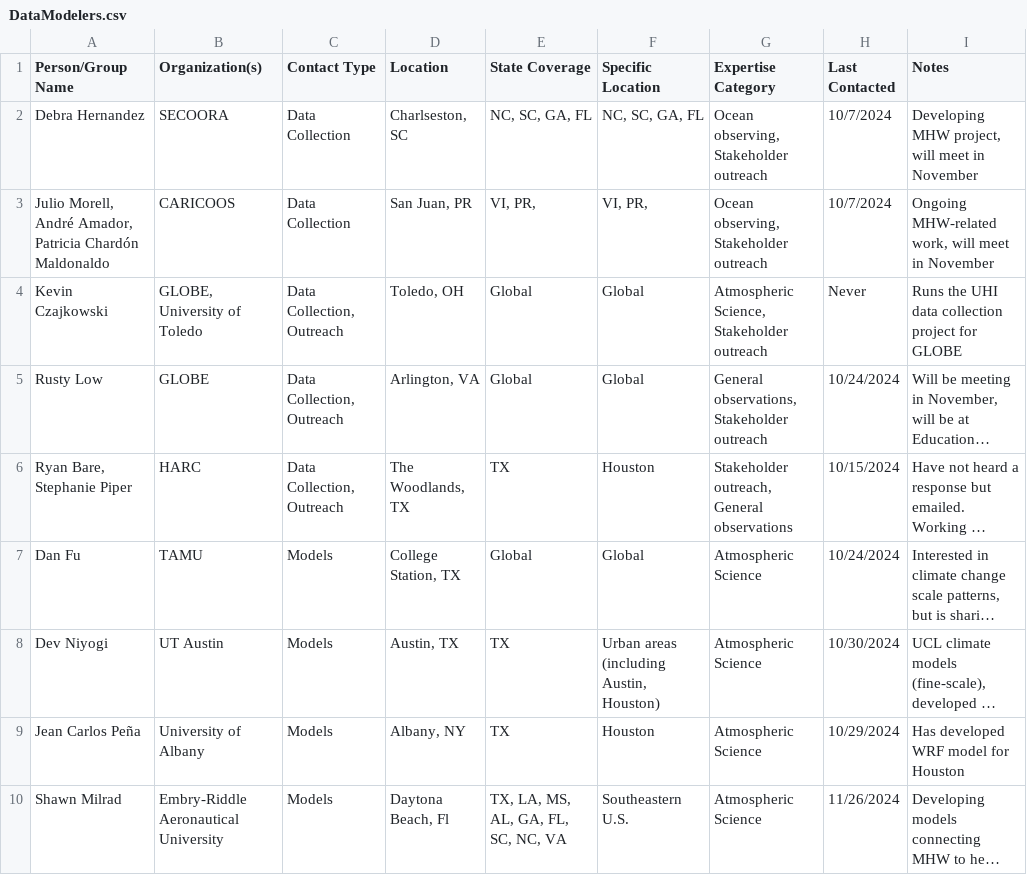
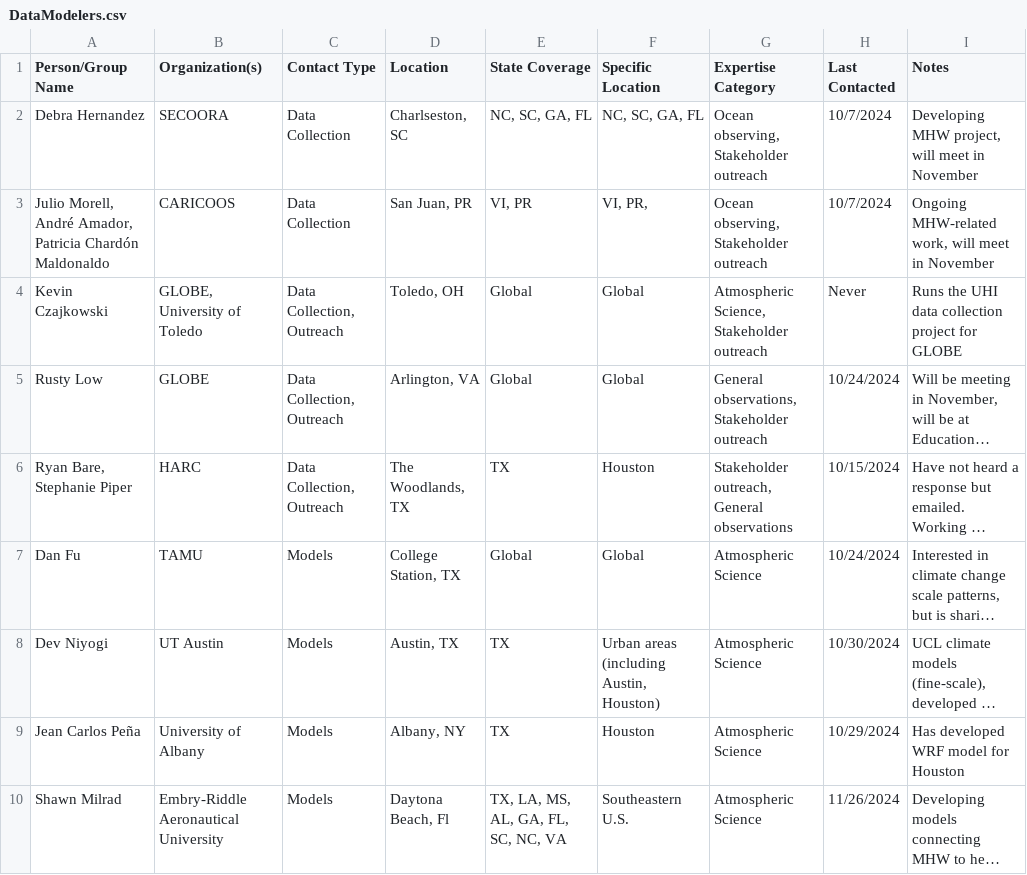
Before and after one commit to GCOOS/HoustonGalvestonHeat, a CSV file: ActorsMap/01Data/DataModelers.csv (was ActorsMap/DataModelers.csv), drawn as a sheet; only a part is shown; long unchanged cells end in ….

Commit message:
working on data cleaning

```diff
--- a/ActorsMap/DataModelers.csv
+++ b/ActorsMap/01Data/DataModelers.csv
@@ -2,3 +2,3 @@ Person/Group Name,Organization(s),Contact Type,Location,State Coverage,Specific
 Debra Hernandez,SECOORA,Data Collection,"Charlseston, SC","NC, SC, GA, FL","NC, SC, GA, FL","Ocean observing, Stakeholder outreach",10/7/2024,"Developing MHW project, will meet in November"
-"Julio Morell, André Amador, Patricia Chardón Maldonaldo",CARICOOS,Data Collection,"San Juan, PR","VI, PR, ","VI, PR, ","Ocean observing, Stakeholder outreach",10/7/2024,"Ongoing MHW-related work, will meet in November"
+"Julio Morell, André Amador, Patricia Chardón Maldonaldo",CARICOOS,Data Collection,"San Juan, PR","VI, PR","VI, PR, ","Ocean observing, Stakeholder outreach",10/7/2024,"Ongoing MHW-related work, will meet in November"
 Kevin Czajkowski,"GLOBE, University of Toledo","Data Collection, Outreach","Toledo, OH",Global,Global,"Atmospheric Science, Stakeholder outreach",Never,Runs the UHI data collection project for GLOBE
```
Also changed, not shown: 9 other files.
